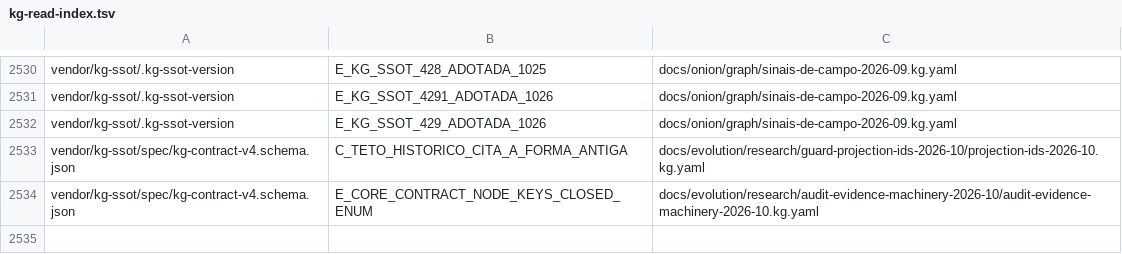
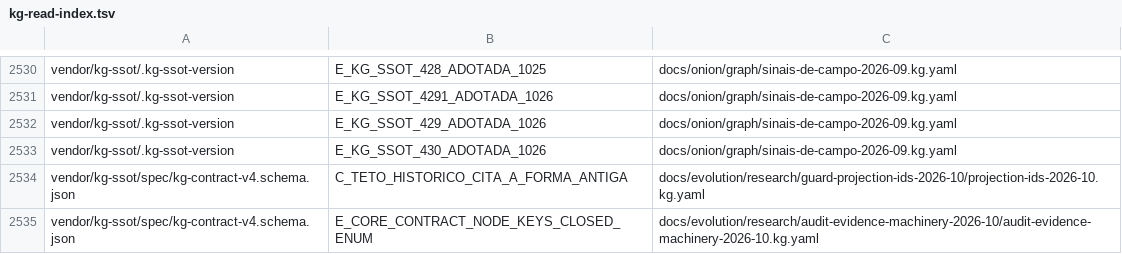
Before and after one commit to marciocar/onion-evolve, a TSV file: docs/onion/kg-read-index.tsv, drawn as a sheet; only a part is shown, gaps mark what is left out.

Commit message:
chore(kg): o vendor kg-ssot sobe para a 4.30.0
Chegam a skill de agente skills/kg-ssot/ e o marketplace .claude-plugin/
no vendor, inertes para a maquinaria do core e para o descobridor de
skills; o contrato segue v4.15. Entra o nó E_KG_SSOT_430_ADOTADA_1026.

Orquestrado com 🧅 Onion Evolve

```diff
--- a/docs/onion/kg-read-index.tsv
+++ b/docs/onion/kg-read-index.tsv
@@ -2532,2 +2532,3 @@ vendor/kg-ssot/.kg-ssot-version	E_KG_SSOT_4291_ADOTADA_1026	docs/onion/graph/sin
 vendor/kg-ssot/.kg-ssot-version	E_KG_SSOT_429_ADOTADA_1026	docs/onion/graph/sinais-de-campo-2026-09.kg.yaml
+vendor/kg-ssot/.kg-ssot-version	E_KG_SSOT_430_ADOTADA_1026	docs/onion/graph/sinais-de-campo-2026-09.kg.yaml
 vendor/kg-ssot/spec/kg-contract-v4.schema.json	C_TETO_HISTORICO_CITA_A_FORMA_ANTIGA	docs/evolution/research/guard-projection-ids-2026-10/projection-ids-2026-10.kg.yaml
```
Also changed, not shown: 26 other files.
